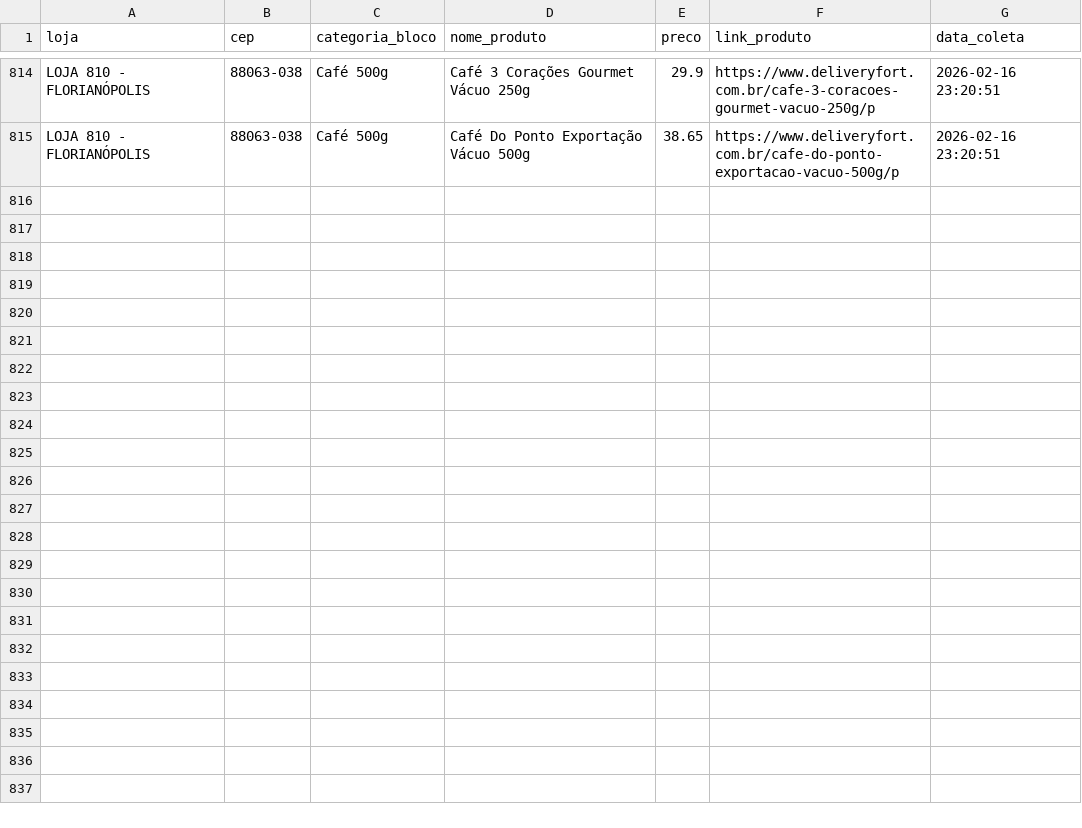
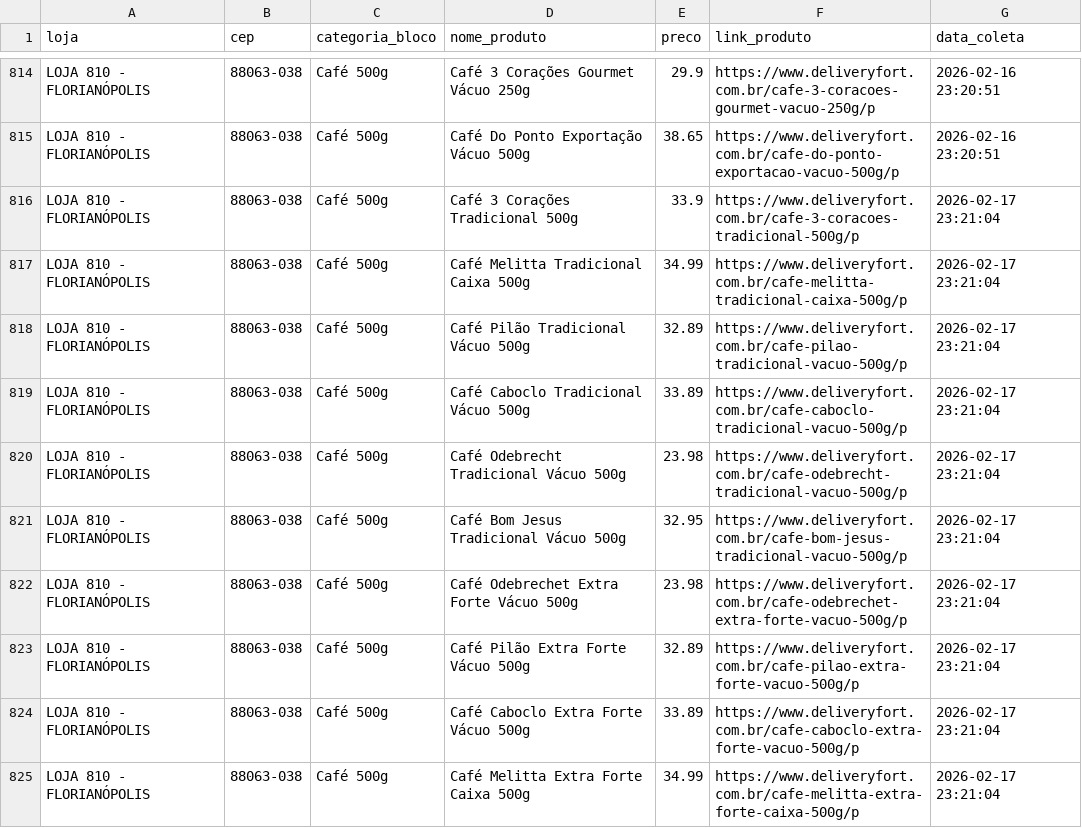
Before and after one commit to andreromaooliveira90/PROJETO_PRECOS_FORT, a CSV file: data/raw/precos_fort_café_500g_historico.csv, drawn as a sheet; only a part is shown, gaps mark what is left out; the diff covers the shown part only.

```diff
--- a/data/raw/precos_fort_café_500g_historico.csv
+++ b/data/raw/precos_fort_café_500g_historico.csv
@@ -815 +815,11 @@ LOJA 810 - FLORIANÓPOLIS,88063-038,Café 500g,Café 3 Corações Gourmet Vácuo
 LOJA 810 - FLORIANÓPOLIS,88063-038,Café 500g,Café Do Ponto Exportação Vácuo 500g,38.65,https://www.deliveryfort.com.br/cafe-do-ponto-exportacao-vacuo-500g/p,2026-02-16 23:20:51
+LOJA 810 - FLORIANÓPOLIS,88063-038,Café 500g,Café 3 Corações Tradicional 500g,33.9,https://www.deliveryfort.com.br/cafe-3-coracoes-tradicional-500g/p,2026-02-17 23:21:04
+LOJA 810 - FLORIANÓPOLIS,88063-038,Café 500g,Café Melitta Tradicional Caixa 500g,34.99,https://www.deliveryfort.com.br/cafe-melitta-tradicional-caixa-500g/p,2026-02-17 23:21:04
+LOJA 810 - FLORIANÓPOLIS,88063-038,Café 500g,Café Pilão Tradicional Vácuo 500g,32.89,https://www.deliveryfort.com.br/cafe-pilao-tradicional-vacuo-500g/p,2026-02-17 23:21:04
+LOJA 810 - FLORIANÓPOLIS,88063-038,Café 500g,Café Caboclo Tradicional Vácuo 500g,33.89,https://www.deliveryfort.com.br/cafe-caboclo-tradicional-vacuo-500g/p,2026-02-17 23:21:04
+LOJA 810 - FLORIANÓPOLIS,88063-038,Café 500g,Café Odebrecht Tradicional Vácuo 500g,23.98,https://www.deliveryfort.com.br/cafe-odebrecht-tradicional-vacuo-500g/p,2026-02-17 23:21:04
+LOJA 810 - FLORIANÓPOLIS,88063-038,Café 500g,Café Bom Jesus Tradicional Vácuo 500g,32.95,https://www.deliveryfort.com.br/cafe-bom-jesus-tradicional-vacuo-500g/p,2026-02-17 23:21:04
+LOJA 810 - FLORIANÓPOLIS,88063-038,Café 500g,Café Odebrechet Extra Forte Vácuo 500g,23.98,https://www.deliveryfort.com.br/cafe-odebrechet-extra-forte-vacuo-500g/p,2026-02-17 23:21:04
+LOJA 810 - FLORIANÓPOLIS,88063-038,Café 500g,Café Pilão Extra Forte Vácuo 500g,32.89,https://www.deliveryfort.com.br/cafe-pilao-extra-forte-vacuo-500g/p,2026-02-17 23:21:04
+LOJA 810 - FLORIANÓPOLIS,88063-038,Café 500g,Café Caboclo Extra Forte Vácuo 500g,33.89,https://www.deliveryfort.com.br/cafe-caboclo-extra-forte-vacuo-500g/p,2026-02-17 23:21:04
+LOJA 810 - FLORIANÓPOLIS,88063-038,Café 500g,Café Melitta Extra Forte Caixa 500g,34.99,https://www.deliveryfort.com.br/cafe-melitta-extra-forte-caixa-500g/p,2026-02-17 23:21:04
```
Also changed, not shown: 9 added rows elsewhere in this file, data/raw/precos_fort_arroz_historico.csv, data/raw/precos_fort_cerveja_historico.csv, 11 other files.
